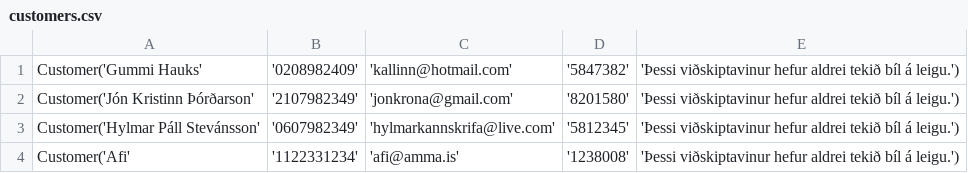
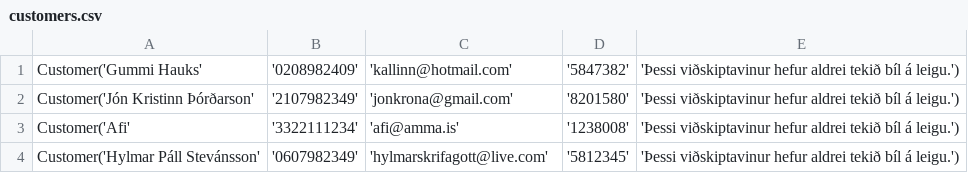
Before and after one commit to einaroddurpall/vln1, a CSV file: data/customers.csv, drawn as a sheet.

Commit message:
Kláraði afskráningu núna 95 % viss, var að hugsa cus repo vitlaust, kjáni er ég, það gerði óvar annað instance af öllum customers

```diff
--- a/data/customers.csv
+++ b/data/customers.csv
@@ -2,3 +2,3 @@ Customer('Gummi Hauks','0208982409','kallinn@hotmail.com','5847382','Þessi við
 Customer('Jón Kristinn Þórðarson','2107982349','jonkrona@gmail.com','8201580','Þessi viðskiptavinur hefur aldrei tekið bíl á leigu.')
-Customer('Hylmar Páll Stevánsson','0607982349','hylmarkannskrifa@live.com','5812345','Þessi viðskiptavinur hefur aldrei tekið bíl á leigu.')
-Customer('Afi','1122331234','afi@amma.is','1238008','Þessi viðskiptavinur hefur aldrei tekið bíl á leigu.')
+Customer('Afi','3322111234','afi@amma.is','1238008','Þessi viðskiptavinur hefur aldrei tekið bíl á leigu.')
+Customer('Hylmar Páll Stevánsson','0607982349','hylmarskrifagott@live.com','5812345','Þessi viðskiptavinur hefur aldrei tekið bíl á leigu.')
```
Also changed, not shown: 1 other file.
